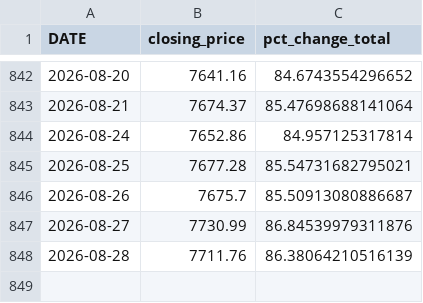
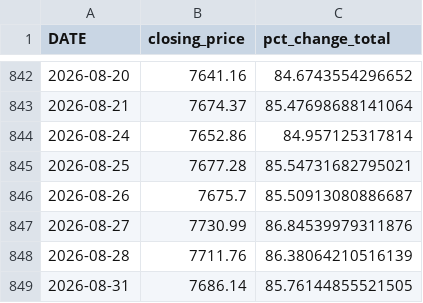
Before and after one commit to m-quick/sp500_monitor, a CSV file: S&P500_latest.csv, drawn as a sheet; only a part is shown, gaps mark what is left out.

```diff
--- a/S&P500_latest.csv
+++ b/S&P500_latest.csv
@@ -848 +848,2 @@ DATE,closing_price,pct_change_total
 2026-08-28,7711.76,86.38064210516139
+2026-08-31,7686.14,85.76144855521505
```
Also changed, not shown: 1 other file.
